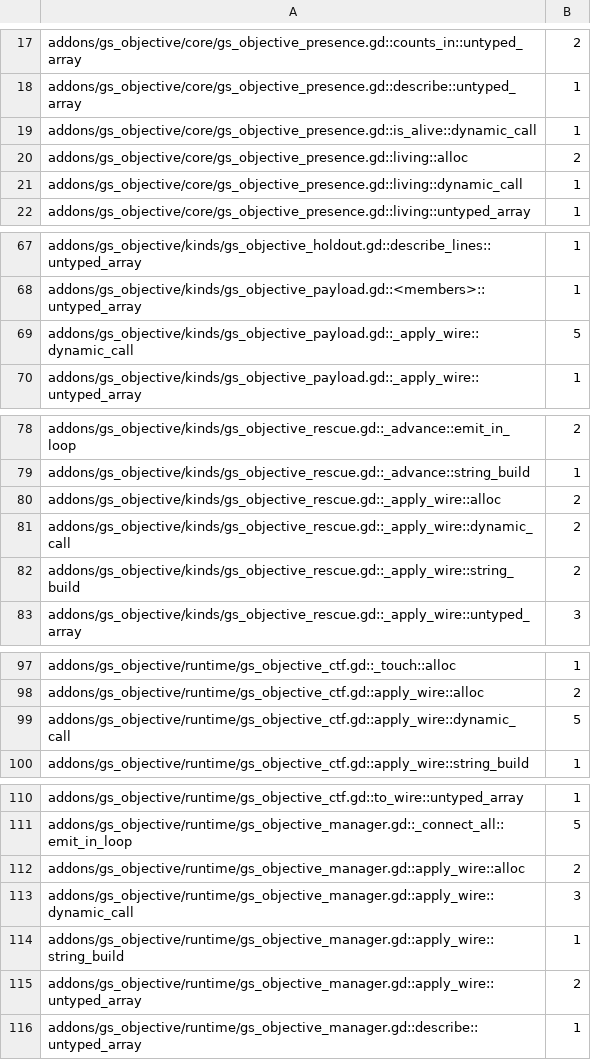
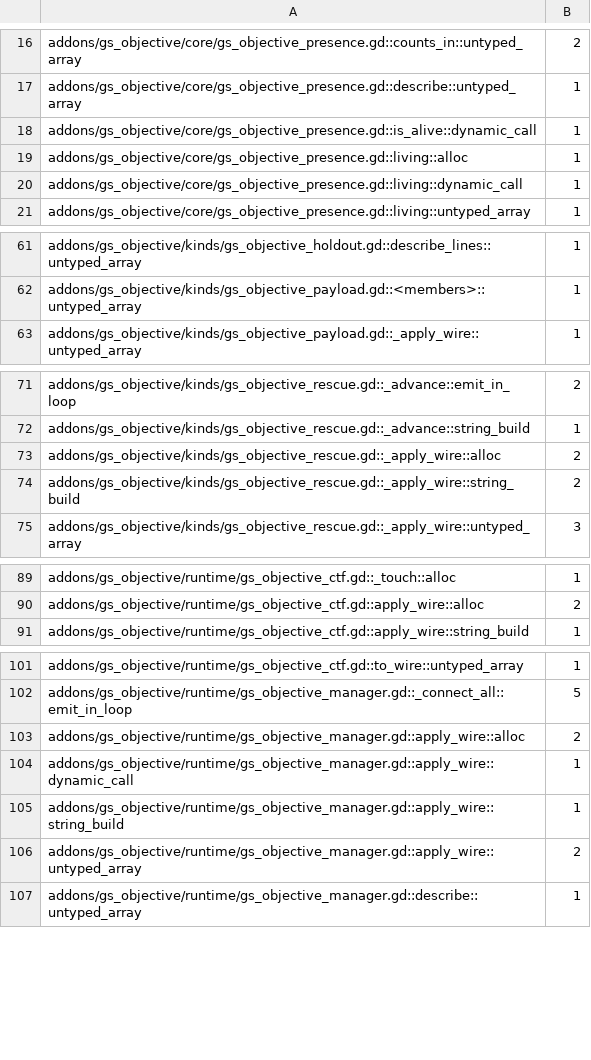
Before and after one commit to gamespice-platform/objective, a TSV file: ci/efficiency/gd-perf.tsv, drawn as a sheet; only a part is shown, gaps mark what is left out; the diff covers the shown part only.

```diff
--- a/ci/efficiency/gd-perf.tsv
+++ b/ci/efficiency/gd-perf.tsv
@@ -19,3 +18,3 @@ addons/gs_objective/core/gs_objective_presence.gd::describe::untyped_array	1
 addons/gs_objective/core/gs_objective_presence.gd::is_alive::dynamic_call	1
-addons/gs_objective/core/gs_objective_presence.gd::living::alloc	2
+addons/gs_objective/core/gs_objective_presence.gd::living::alloc	1
 addons/gs_objective/core/gs_objective_presence.gd::living::dynamic_call	1
@@ -68,3 +62,2 @@ addons/gs_objective/kinds/gs_objective_holdout.gd::describe_lines::untyped_array
 addons/gs_objective/kinds/gs_objective_payload.gd::<members>::untyped_array	1
-addons/gs_objective/kinds/gs_objective_payload.gd::_apply_wire::dynamic_call	5
 addons/gs_objective/kinds/gs_objective_payload.gd::_apply_wire::untyped_array	1
@@ -80,3 +73,2 @@ addons/gs_objective/kinds/gs_objective_rescue.gd::_advance::string_build	1
 addons/gs_objective/kinds/gs_objective_rescue.gd::_apply_wire::alloc	2
-addons/gs_objective/kinds/gs_objective_rescue.gd::_apply_wire::dynamic_call	2
 addons/gs_objective/kinds/gs_objective_rescue.gd::_apply_wire::string_build	2
@@ -98,3 +90,2 @@ addons/gs_objective/runtime/gs_objective_ctf.gd::_touch::alloc	1
 addons/gs_objective/runtime/gs_objective_ctf.gd::apply_wire::alloc	2
-addons/gs_objective/runtime/gs_objective_ctf.gd::apply_wire::dynamic_call	5
 addons/gs_objective/runtime/gs_objective_ctf.gd::apply_wire::string_build	1
@@ -112,3 +103,3 @@ addons/gs_objective/runtime/gs_objective_manager.gd::_connect_all::emit_in_loop
 addons/gs_objective/runtime/gs_objective_manager.gd::apply_wire::alloc	2
-addons/gs_objective/runtime/gs_objective_manager.gd::apply_wire::dynamic_call	3
+addons/gs_objective/runtime/gs_objective_manager.gd::apply_wire::dynamic_call	1
 addons/gs_objective/runtime/gs_objective_manager.gd::apply_wire::string_build	1
```
Also changed, not shown: 6 removed rows elsewhere in this file, 4 other files.
